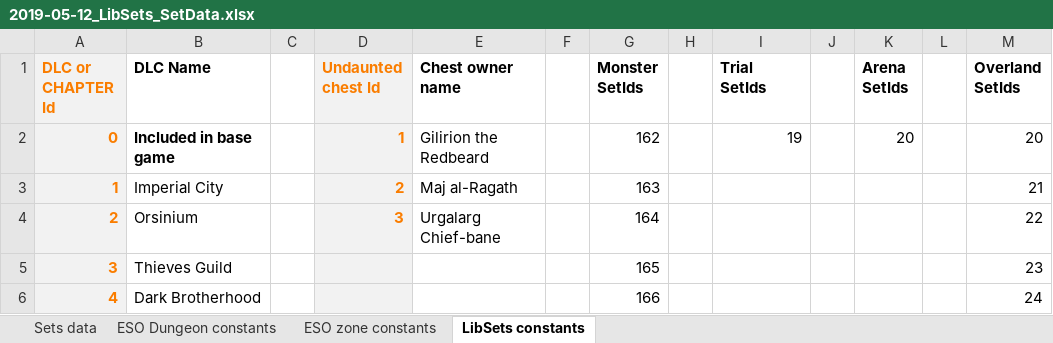
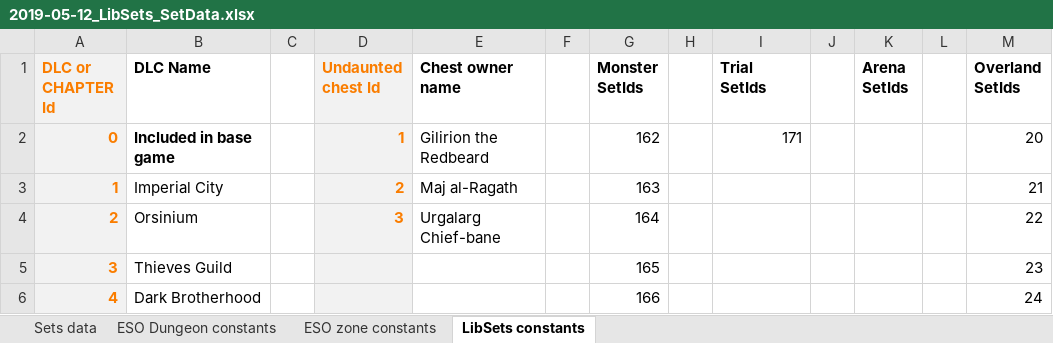
Before and after one commit to Baertram/LibSets, an Excel workbook: LibSets/2019-05-12_LibSets_SetData.xlsx, sheet LibSets constants, drawn as a sheet; only a part is shown; values as stored, in another font and other column widths than the file's, no borders; the diff names each change by its address in the sheet, - before the commit and + after, or states it on an @@ line.

```diff
--- a/LibSets/2019-05-12_LibSets_SetData.xlsx (sheet LibSets constants)
+++ b/LibSets/2019-05-12_LibSets_SetData.xlsx (sheet LibSets constants)
-I2 (Trial SetIds): 19
+I2 (Trial SetIds): 171
-K2 (Arena SetIds): 20
+K2 (Arena SetIds): (empty)
```
Also changed, not shown: sheet Sets data, formulas that keep their value.
